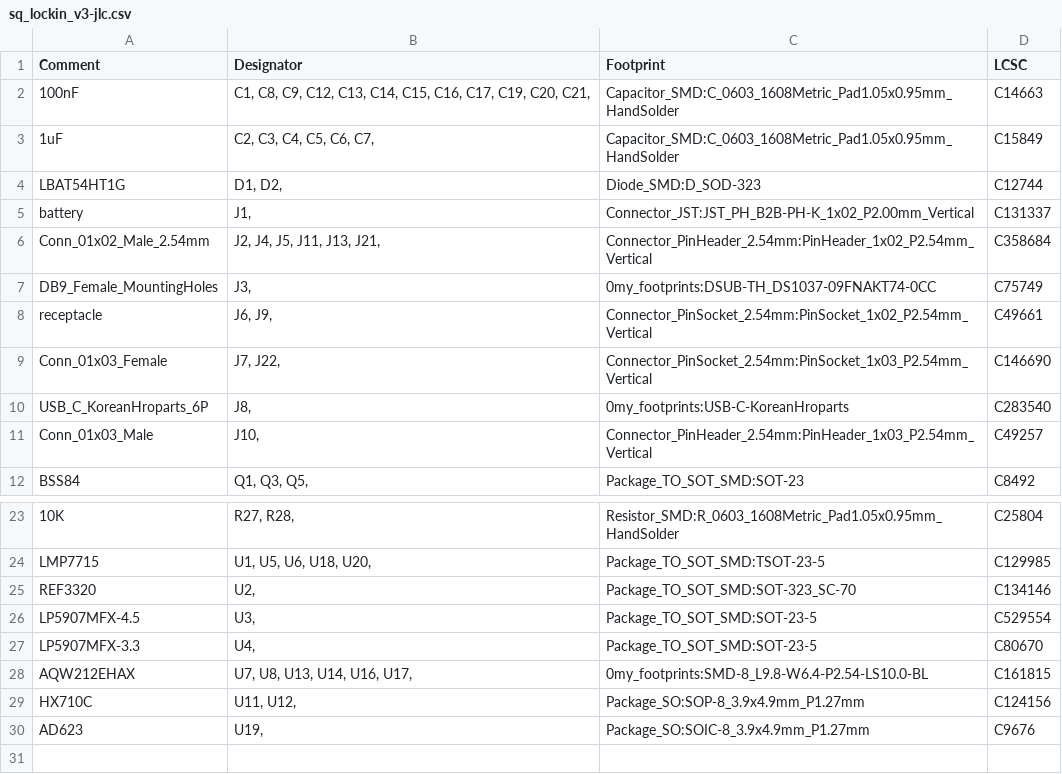
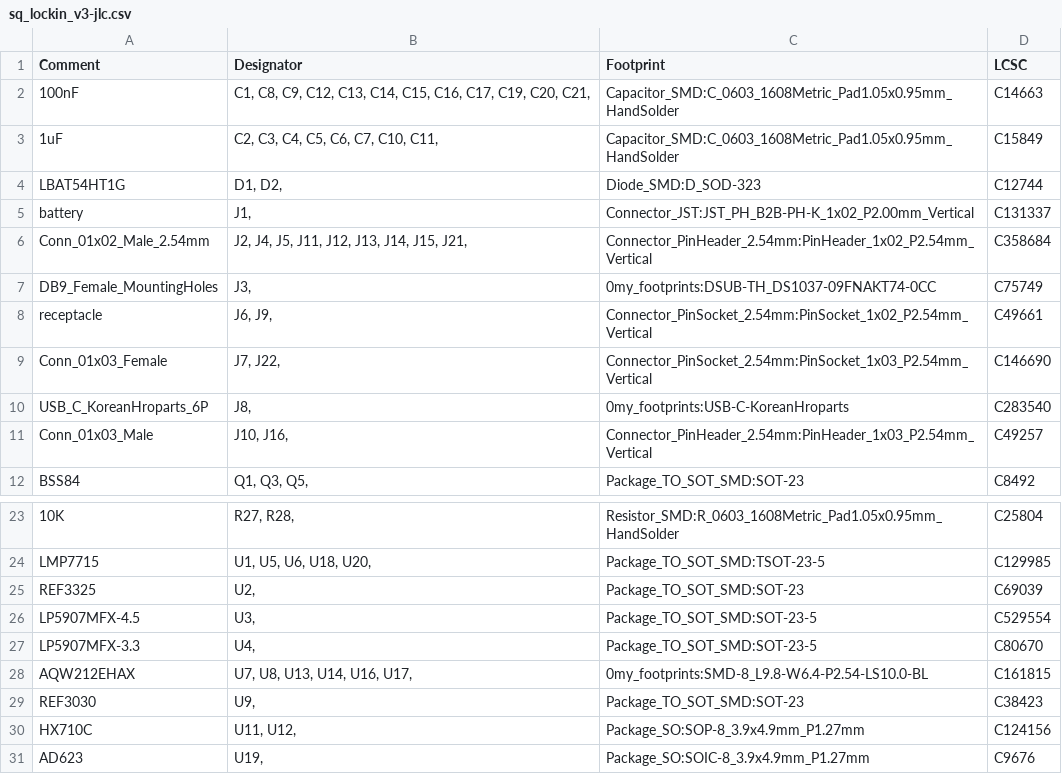
Before and after one commit to saewoonam/cryo_readout_circuits, a CSV file: ADC circuits/sq_lockin_v3/sq_lockin_v3-jlc.csv, drawn as a sheet; only a part is shown, gaps mark what is left out.

```diff
--- a/ADC circuits/sq_lockin_v3/sq_lockin_v3-jlc.csv
+++ b/ADC circuits/sq_lockin_v3/sq_lockin_v3-jlc.csv
@@ -2,6 +2,6 @@
 "100nF","C1, C8, C9, C12, C13, C14, C15, C16, C17, C19, C20, C21, ","Capacitor_SMD:C_0603_1608Metric_Pad1.05x0.95mm_HandSolder","C14663"
-"1uF","C2, C3, C4, C5, C6, C7, ","Capacitor_SMD:C_0603_1608Metric_Pad1.05x0.95mm_HandSolder","C15849"
+"1uF","C2, C3, C4, C5, C6, C7, C10, C11, ","Capacitor_SMD:C_0603_1608Metric_Pad1.05x0.95mm_HandSolder","C15849"
 "LBAT54HT1G","D1, D2, ","Diode_SMD:D_SOD-323","C12744"
 "battery","J1, ","Connector_JST:JST_PH_B2B-PH-K_1x02_P2.00mm_Vertical","C131337"
-"Conn_01x02_Male_2.54mm","J2, J4, J5, J11, J13, J21, ","Connector_PinHeader_2.54mm:PinHeader_1x02_P2.54mm_Vertical","C358684"
+"Conn_01x02_Male_2.54mm","J2, J4, J5, J11, J12, J13, J14, J15, J21, ","Connector_PinHeader_2.54mm:PinHeader_1x02_P2.54mm_Vertical","C358684"
 "DB9_Female_MountingHoles","J3, ","0my_footprints:DSUB-TH_DS1037-09FNAKT74-0CC","C75749"
@@ -10,3 +10,3 @@
 "USB_C_KoreanHroparts_6P","J8, ","0my_footprints:USB-C-KoreanHroparts","C283540"
-"Conn_01x03_Male","J10, ","Connector_PinHeader_2.54mm:PinHeader_1x03_P2.54mm_Vertical","C49257"
+"Conn_01x03_Male","J10, J16, ","Connector_PinHeader_2.54mm:PinHeader_1x03_P2.54mm_Vertical","C49257"
 "BSS84","Q1, Q3, Q5, ","Package_TO_SOT_SMD:SOT-23","C8492"
@@ -24,3 +24,3 @@
 "LMP7715","U1, U5, U6, U18, U20, ","Package_TO_SOT_SMD:TSOT-23-5","C129985"
-"REF3320","U2, ","Package_TO_SOT_SMD:SOT-323_SC-70","C134146"
+"REF3325","U2, ","Package_TO_SOT_SMD:SOT-23","C69039"
 "LP5907MFX-4.5","U3, ","Package_TO_SOT_SMD:SOT-23-5","C529554"
@@ -28,2 +28,3 @@
 "AQW212EHAX","U7, U8, U13, U14, U16, U17, ","0my_footprints:SMD-8_L9.8-W6.4-P2.54-LS10.0-BL","C161815"
+"REF3030","U9, ","Package_TO_SOT_SMD:SOT-23","C38423"
 "HX710C","U11, U12, ","Package_SO:SOP-8_3.9x4.9mm_P1.27mm","C124156"
```
Also changed, not shown: 40 other files.
